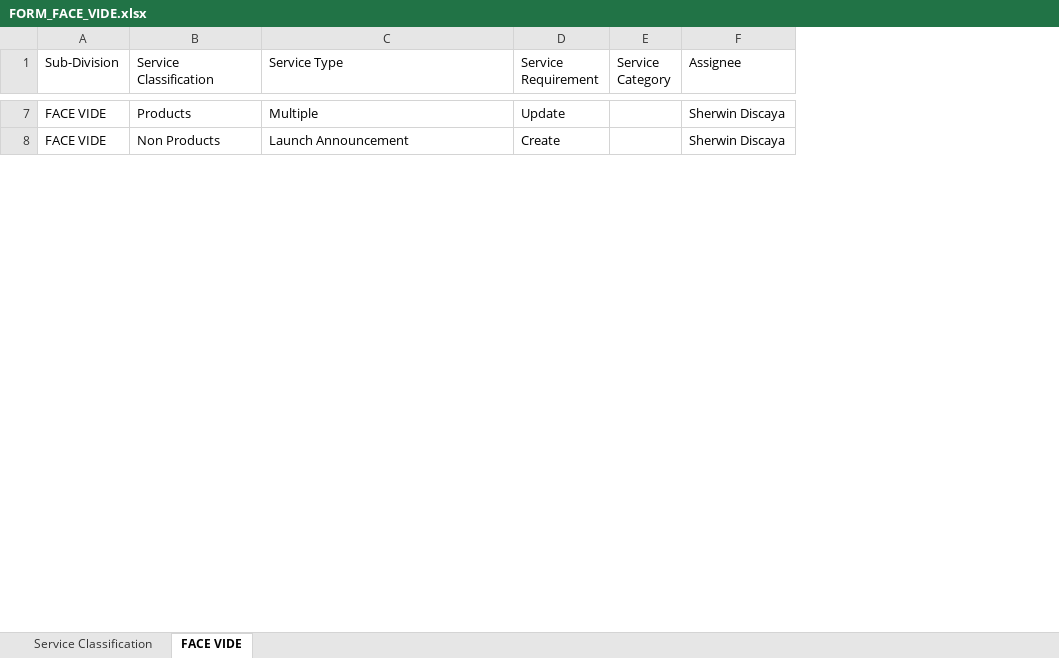
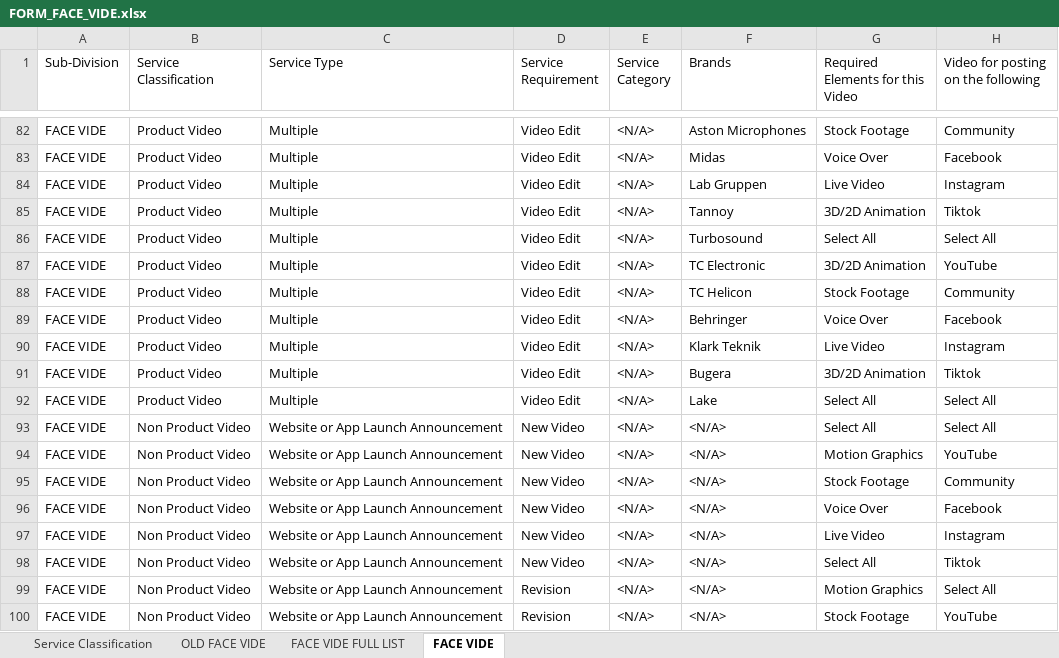
Before and after one commit to marvictadeo/Solutions-Tracker, an Excel workbook: FACE VIDE/Resources/FORM_FACE_VIDE.xlsx, sheet FACE VIDE, drawn as a sheet; only a part is shown, gaps mark what is left out; values as stored, in another font and other column widths than the file's, no cell formats; removed rows and columns are numbered as before the commit, all else as after; the diff covers the shown part only; the diff names each change by its address in the sheet, - before the commit and + after, or states it on an @@ line.

```diff
--- a/FACE VIDE/Resources/FORM_FACE_VIDE.xlsx (sheet FACE VIDE)
+++ b/FACE VIDE/Resources/FORM_FACE_VIDE.xlsx (sheet FACE VIDE)
+sheet tab: OLD FACE VIDE
+sheet tab: FACE VIDE FULL LIST
-column F (Assignee), rows 7-8: Sherwin Discaya | Sherwin Discaya
+column F (Brands), row 82: Aston Microphones; row 93: <N/A>
+column G (Required Elements for this Video), row 82: Stock Footage; row 93: Select All
+column H, row 1: Video for posting on the following; row 82: Community; row 93: Select All
-B82 (Service Classification): Products
+B82 (Service Classification): Product Video
-D82 (Service Requirement): Update
+D82 (Service Requirement): Video Edit
-E82 (Service Category): (empty)
+E82 (Service Category): <N/A>
+row 83: FACE VIDE | Product Video | Multiple | Video Edit | <N/A> | Midas | Voice Over | Facebook
+row 84: FACE VIDE | Product Video | Multiple | Video Edit | <N/A> | Lab Gruppen | Live Video | Instagram
+row 85: FACE VIDE | Product Video | Multiple | Video Edit | <N/A> | Tannoy | 3D/2D Animation | Tiktok
+row 86: FACE VIDE | Product Video | Multiple | Video Edit | <N/A> | Turbosound | Select All | Select All
+row 87: FACE VIDE | Product Video | Multiple | Video Edit | <N/A> | TC Electronic | 3D/2D Animation | YouTube
+row 88: FACE VIDE | Product Video | Multiple | Video Edit | <N/A> | TC Helicon | Stock Footage | Community
+row 89: FACE VIDE | Product Video | Multiple | Video Edit | <N/A> | Behringer | Voice Over | Facebook
+row 90: FACE VIDE | Product Video | Multiple | Video Edit | <N/A> | Klark Teknik | Live Video | Instagram
+row 91: FACE VIDE | Product Video | Multiple | Video Edit | <N/A> | Bugera | 3D/2D Animation | Tiktok
+row 92: FACE VIDE | Product Video | Multiple | Video Edit | <N/A> | Lake | Select All | Select All
-B93 (Service Classification): Non Products
+B93 (Service Classification): Non Product Video
-C93 (Service Type): Launch Announcement
+C93 (Service Type): Website or App Launch Announcement
-D93 (Service Requirement): Create
+D93 (Service Requirement): New Video
-E93 (Service Category): (empty)
+E93 (Service Category): <N/A>
+row 94: FACE VIDE | Non Product Video | Website or App Launch Announcement | New Video | <N/A> | <N/A> | Motion Graphics | YouTube
+row 95: FACE VIDE | Non Product Video | Website or App Launch Announcement | New Video | <N/A> | <N/A> | Stock Footage | Community
+row 96: FACE VIDE | Non Product Video | Website or App Launch Announcement | New Video | <N/A> | <N/A> | Voice Over | Facebook
+row 97: FACE VIDE | Non Product Video | Website or App Launch Announcement | New Video | <N/A> | <N/A> | Live Video | Instagram
+row 98: FACE VIDE | Non Product Video | Website or App Launch Announcement | New Video | <N/A> | <N/A> | Select All | Tiktok
+row 99: FACE VIDE | Non Product Video | Website or App Launch Announcement | Revision | <N/A> | <N/A> | Motion Graphics | Select All
+row 100: FACE VIDE | Non Product Video | Website or App Launch Announcement | Revision | <N/A> | <N/A> | Stock Footage | YouTube
```
Also changed, not shown: 119 added rows and 53 edited cells elsewhere in this sheet, cell formats, FACE PRIN/Resources/FORM_FACE_PRIN.xlsx, FACE REND/Resources/FORM_FACE_REND.xlsx, 9 other files.
